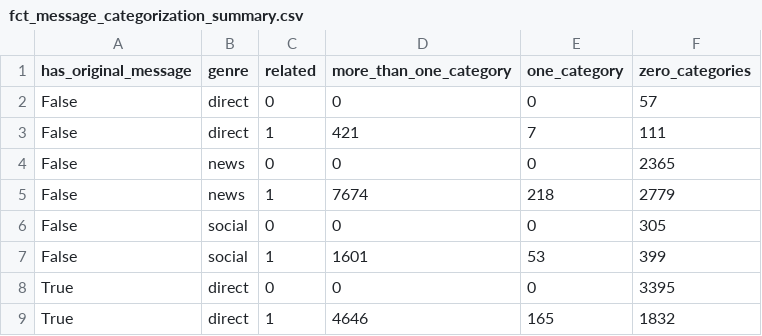
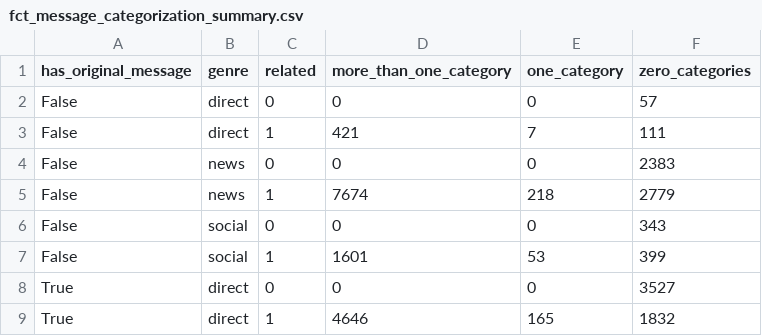
Before and after one commit to ghgeist/disaster_response_project, a CSV file: data/04_fct/fct_message_categorization_summary.csv, drawn as a sheet.

```diff
--- a/data/04_fct/fct_message_categorization_summary.csv
+++ b/data/04_fct/fct_message_categorization_summary.csv
@@ -3,7 +3,7 @@ False,direct,0,0,0,57
 False,direct,1,421,7,111
-False,news,0,0,0,2365
+False,news,0,0,0,2383
 False,news,1,7674,218,2779
-False,social,0,0,0,305
+False,social,0,0,0,343
 False,social,1,1601,53,399
-True,direct,0,0,0,3395
+True,direct,0,0,0,3527
 True,direct,1,4646,165,1832
```
Also changed, not shown: data/04_fct/fct_percent_change_results.csv, data/04_fct/fct_prediction_results.csv, 8 other files.
